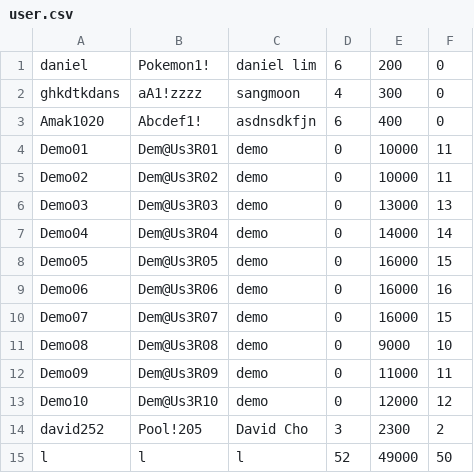
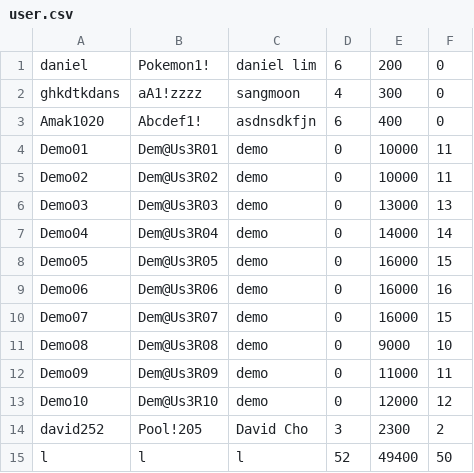
Before and after one commit to sangmoonhwang/BombermanRemake, a CSV file: Bomberman/user.csv, drawn as a sheet.

```diff
--- a/Bomberman/user.csv
+++ b/Bomberman/user.csv
@@ -14,2 +14,2 @@
 "david252","Pool!205","David Cho","3","2300","2"
-"l","l","l","52","49000","50"
+"l","l","l","52","49400","50"
```
Also changed, not shown: 6 other files.
